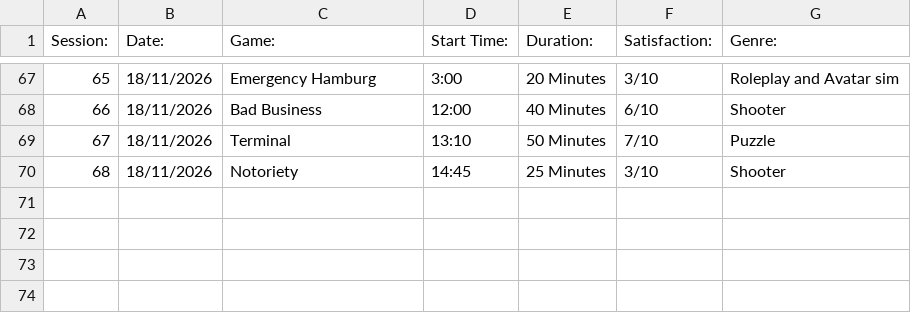
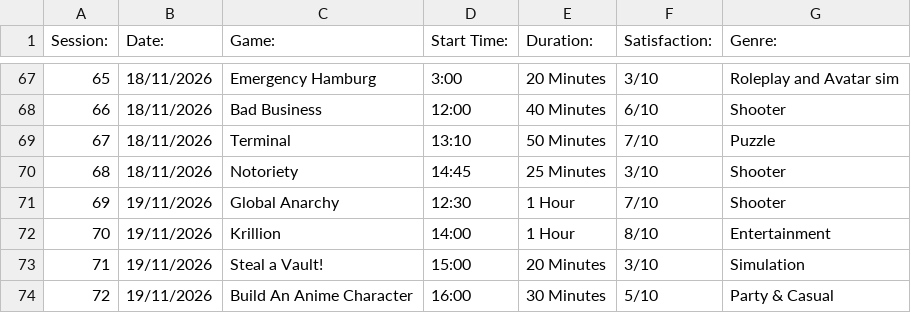
Before and after one commit to wasifali3612-droid/DearData-Roblox, a CSV file: Dear-Data - Sheet1 (3).csv, drawn as a sheet; only a part is shown, gaps mark what is left out.

Commit message:
Added sessions 69-72

```diff
--- a/Dear-Data - Sheet1 (3).csv
+++ b/Dear-Data - Sheet1 (3).csv
@@ -70 +70,5 @@ Session:,Date:,Game:,Start Time:,Duration:,Satisfaction:,Genre:
 68,18/11/2026,Notoriety,14:45,25 Minutes,3/10,Shooter
+69,19/11/2026,Global Anarchy,12:30,1 Hour,7/10,Shooter
+70,19/11/2026,Krillion,14:00,1 Hour,8/10,Entertainment
+71,19/11/2026,Steal a Vault!,15:00,20 Minutes,3/10,Simulation
+72,19/11/2026,Build An Anime Character,16:00,30 Minutes,5/10,Party & Casual
```
